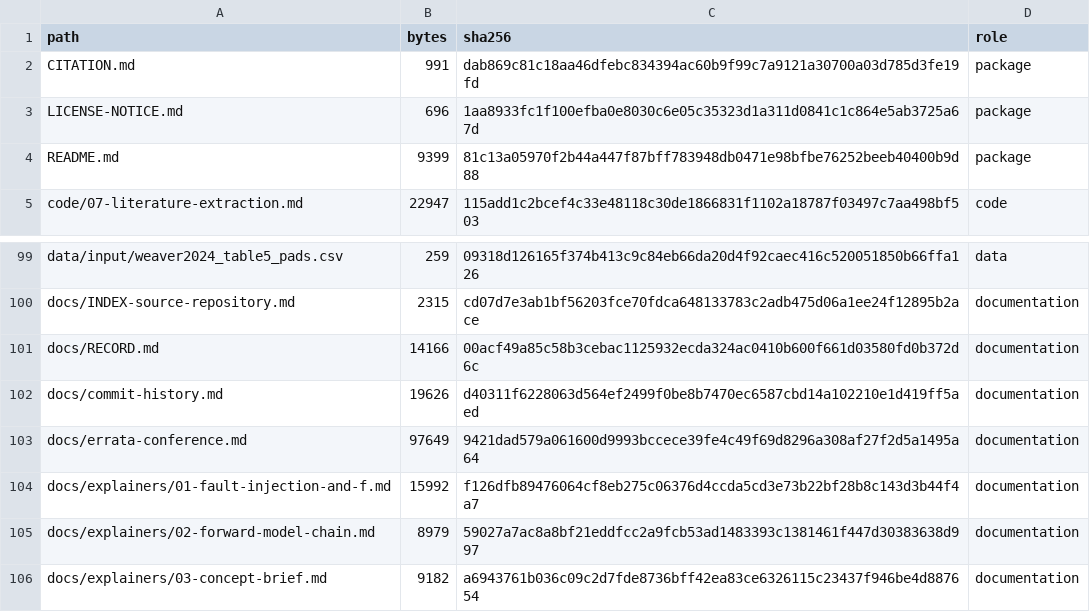
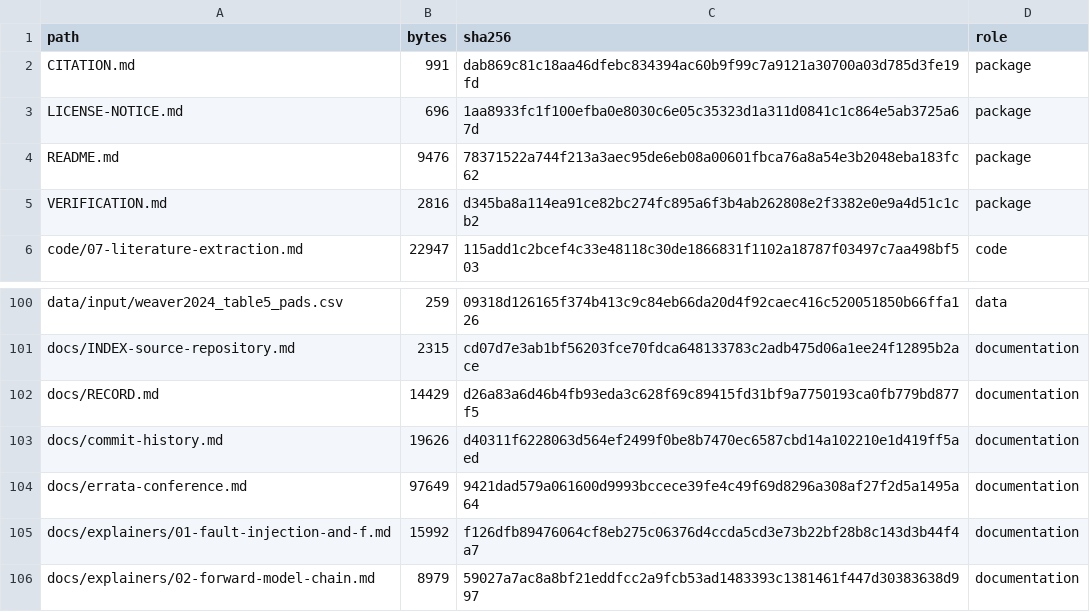
Before and after one commit to sj3006/sj3006, a TSV file: cirfcms2027/replication/MANIFEST.tsv, drawn as a sheet; only a part is shown, gaps mark what is left out; the shorter side is filled out with more unchanged rows.

```diff
--- a/cirfcms2027/replication/MANIFEST.tsv
+++ b/cirfcms2027/replication/MANIFEST.tsv
@@ -3,3 +3,4 @@ CITATION.md	991	dab869c81c18aa46dfebc834394ac60b9f99c7a9121a30700a03d785d3fe19fd
 LICENSE-NOTICE.md	696	1aa8933fc1f100efba0e8030c6e05c35323d1a311d0841c1c864e5ab3725a67d	package
-README.md	9399	81c13a05970f2b44a447f87bff783948db0471e98bfbe76252beeb40400b9d88	package
+README.md	9476	78371522a744f213a3aec95de6eb08a00601fbca76a8a54e3b2048eba183fc62	package
+VERIFICATION.md	2816	d345ba8a114ea91ce82bc274fc895a6f3b4ab262808e2f3382e0e9a4d51c1cb2	package
 code/07-literature-extraction.md	22947	115add1c2bcef4c33e48118c30de1866831f1102a18787f03497c7aa498bf503	code
@@ -100,3 +101,3 @@ data/input/weaver2024_table5_pads.csv	259	09318d126165f374b413c9c84eb66da20d4f92
 docs/INDEX-source-repository.md	2315	cd07d7e3ab1bf56203fce70fdca648133783c2adb475d06a1ee24f12895b2ace	documentation
-docs/RECORD.md	14166	00acf49a85c58b3cebac1125932ecda324ac0410b600f661d03580fd0b372d6c	documentation
+docs/RECORD.md	14429	d26a83a6d46b4fb93eda3c628f69c89415fd31bf9a7750193ca0fb779bd877f5	documentation
 docs/commit-history.md	19626	d40311f6228063d564ef2499f0be8b7470ec6587cbd14a102210e1d419ff5aed	documentation
```
Also changed, not shown: 4 other files.
